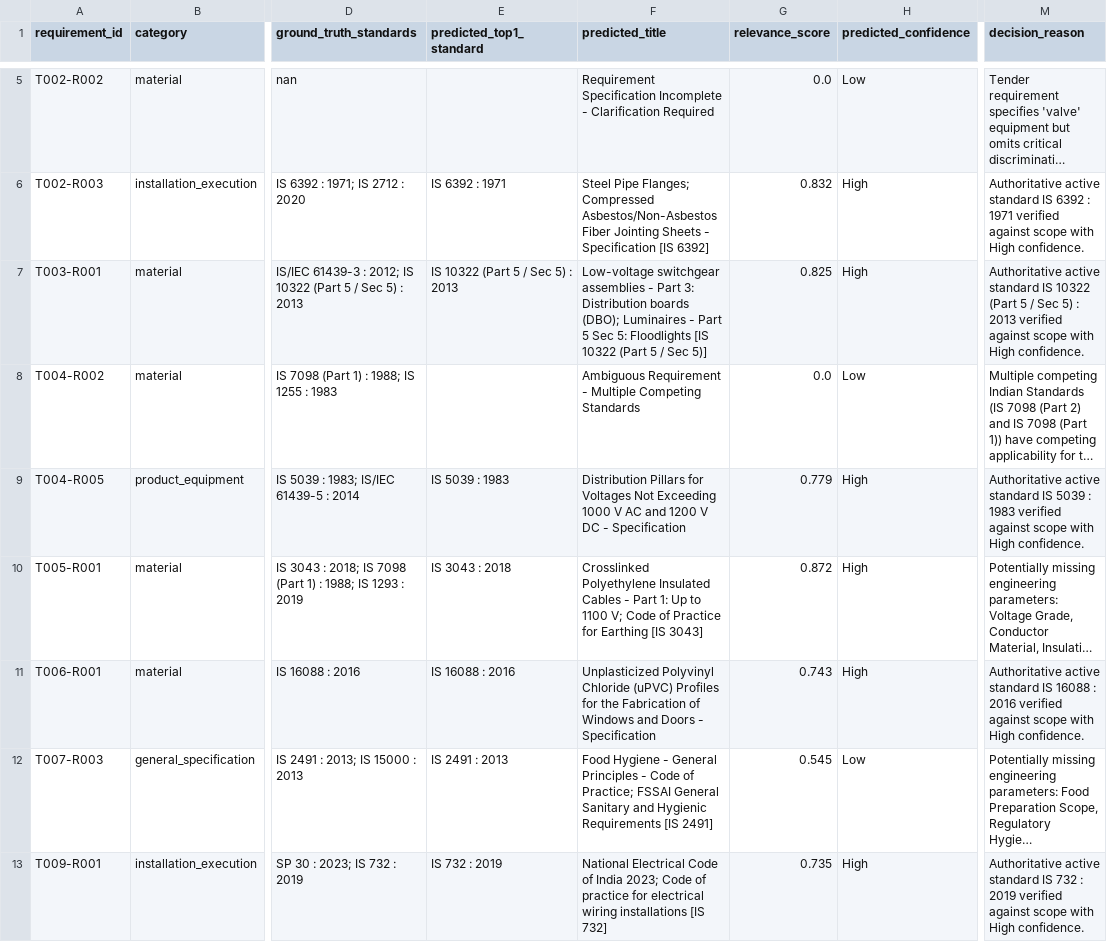
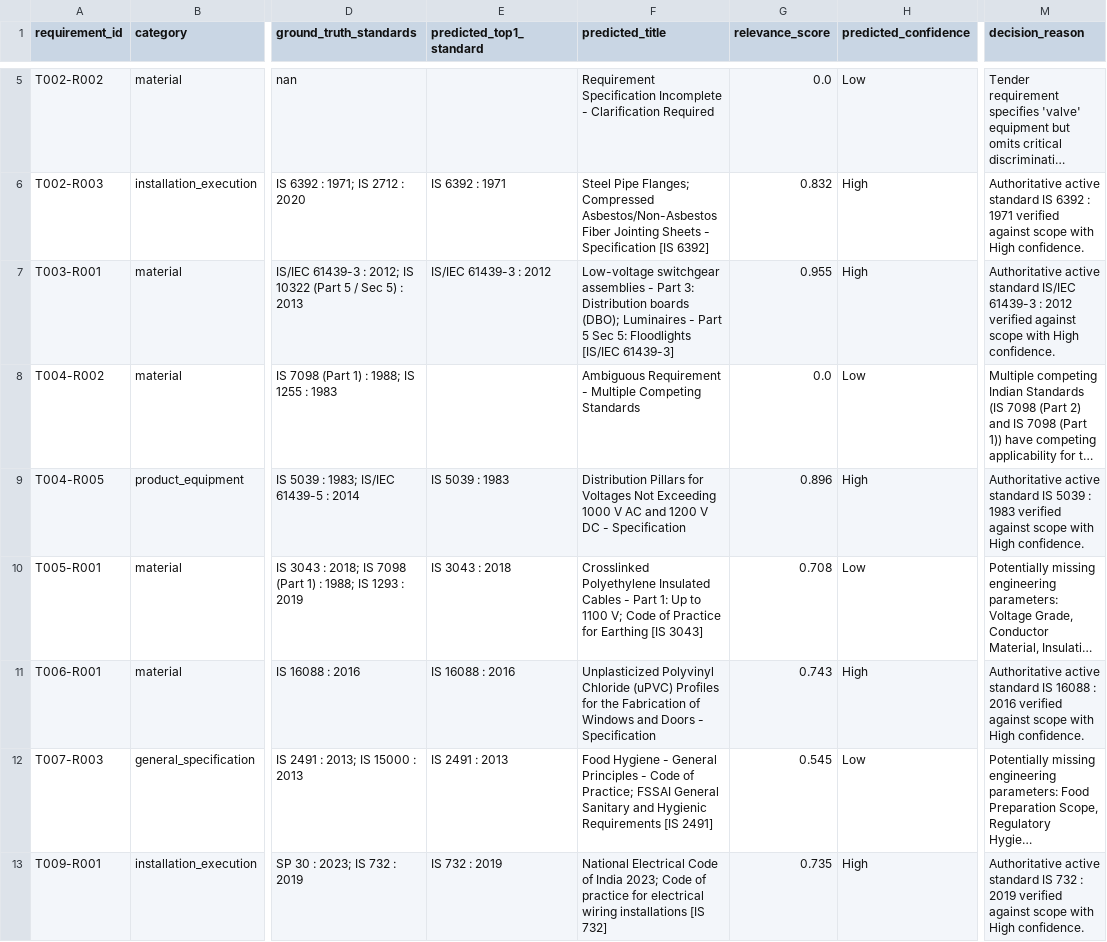
Before and after one commit to syed-imadulla/Tender-saathi, a CSV file: reports/feasibility/milestone2_evaluation.csv, drawn as a sheet; only a part is shown, gaps mark what is left out; long unchanged cells end in …; the diff covers the shown part only; the diff names each change by its address in the sheet, - before the commit and + after, or states it on an @@ line.

Commit message:
feat(phase8): complete decision safety, trust boundary hardening, and audit report (69/70 passed, 473/473 tests)

```diff
--- a/reports/feasibility/milestone2_evaluation.csv
+++ b/reports/feasibility/milestone2_evaluation.csv
-E7 (predicted_top1_standard): IS 10322 (Part 5 / Sec 5) : 2013
+E7 (predicted_top1_standard): IS/IEC 61439-3 : 2012
-F7 (predicted_title): …5: Floodlights [IS 10322 (Part 5 / Sec 5)]
+F7 (predicted_title): …5: Floodlights [IS/IEC 61439-3]
-G7 (relevance_score): 0.825
+G7 (relevance_score): 0.955
-M7 (decision_reason): …active standard IS 10322 (Part 5 / Sec 5) : 2013 verified against…
+M7 (decision_reason): …active standard IS/IEC 61439-3 : 2012 verified against…
-G9 (relevance_score): 0.779
+G9 (relevance_score): 0.896
-G10 (relevance_score): 0.872
+G10 (relevance_score): 0.708
-H10 (predicted_confidence): High
+H10 (predicted_confidence): Low
```
Also changed, not shown: 1 edited cell elsewhere in this file, 22 other files.
